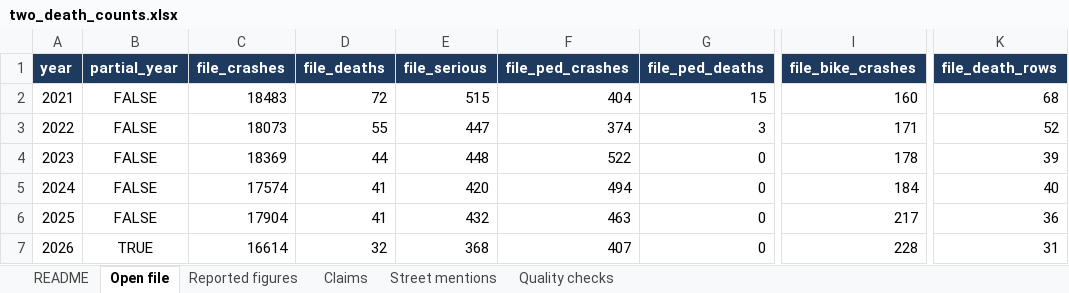
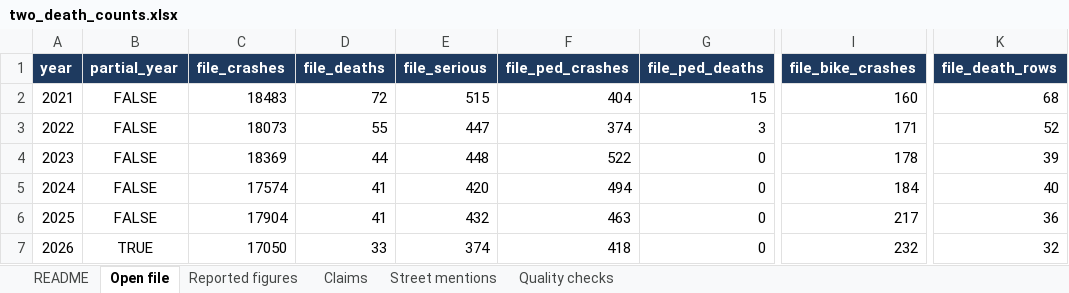
Before and after one commit to jasonpellerin-aisolutionist/denver-two-death-counts, an Excel workbook: reports/two_death_counts.xlsx, sheet Open file, drawn as a sheet; only a part is shown, gaps mark what is left out; values as stored, in another font and other column widths than the file's, no borders; charts and pictures not drawn; the diff names each change by its address in the sheet, - before the commit and + after, or states it on an @@ line.

Commit message:
Weekly refresh of the Denver crash extracts

```diff
--- a/reports/two_death_counts.xlsx (sheet Open file)
+++ b/reports/two_death_counts.xlsx (sheet Open file)
-C7 (file_crashes): 16614
+C7 (file_crashes): 17050
-D7 (file_deaths): 32
+D7 (file_deaths): 33
-E7 (file_serious): 368
+E7 (file_serious): 374
-F7 (file_ped_crashes): 407
+F7 (file_ped_crashes): 418
-I7 (file_bike_crashes): 228
+I7 (file_bike_crashes): 232
-K7 (file_death_rows): 31
+K7 (file_death_rows): 32
```
Also changed, not shown: sheet Street mentions, sheet Claims, 20 other files.
